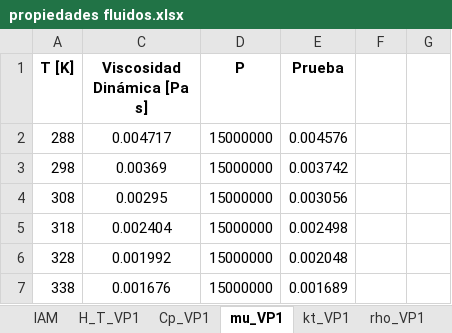
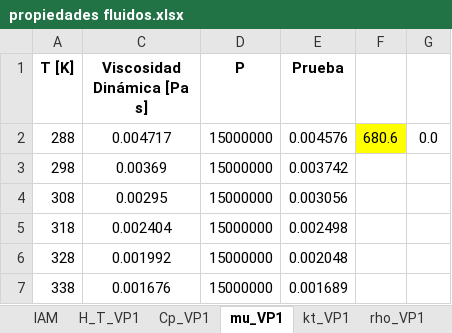
Before and after one commit to pacomunuera/csenergy-python, an Excel workbook: csenergy/temp/propiedades fluidos.xlsx, sheet mu_VP1, drawn as a sheet; only a part is shown; values as stored, in another font and other column widths than the file's, no borders; charts and pictures not drawn; the diff covers the shown part only; the diff names each change by its address in the sheet, - before the commit and + after, or states it on an @@ line.

```diff
--- a/csenergy/temp/propiedades fluidos.xlsx (sheet mu_VP1)
+++ b/csenergy/temp/propiedades fluidos.xlsx (sheet mu_VP1)
-F2: (empty)
+F2: 680.6
-F2 fill: none
+F2 fill: #FFFF00
-G2: (empty)
+G2: 0.0
```
Also changed, not shown: 33 added rows elsewhere in this sheet, charts or pictures, 12 other files.
